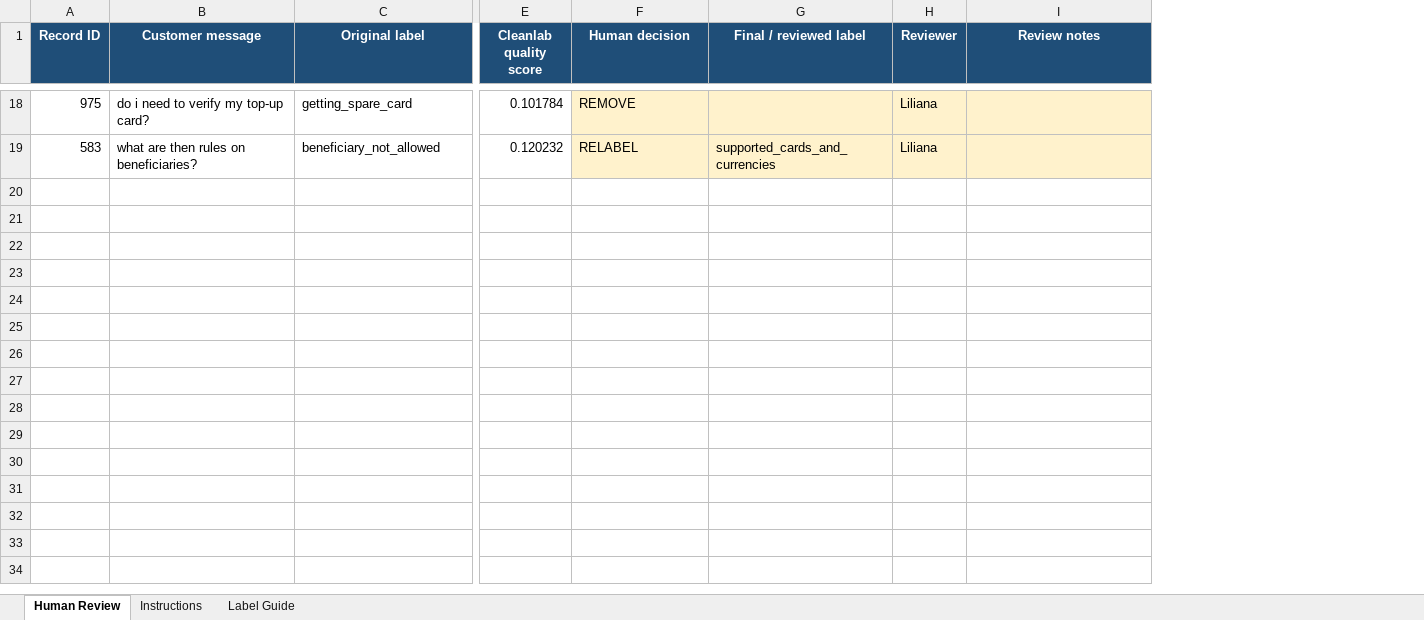
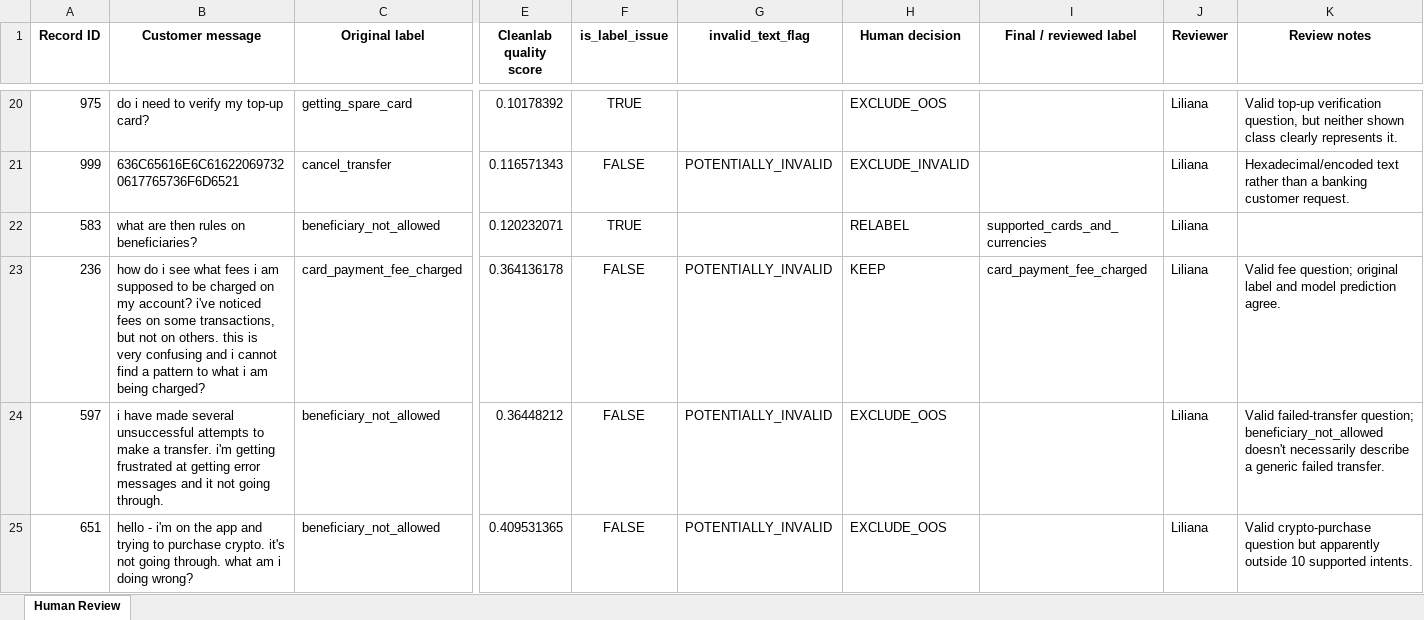
Before and after one commit to joanabutton/bankassist-triage, an Excel workbook: banking_intent_human_quality_reviewed_Liliana.xlsx, sheet Human Review, drawn as a sheet; only a part is shown, gaps mark what is left out; values as stored, in another font and other column widths than the file's, no borders; conditional formats and table styles not drawn; addresses are those after the commit; rows hold the shown columns only; the diff covers the shown part only; the diff names each change by its address in the sheet, - before the commit and + after, or states it on an @@ line.

Commit message:
Improve data quality review and prepare model-ready dataset

```diff
--- a/banking_intent_human_quality_reviewed_Liliana.xlsx (sheet Human Review)
+++ b/banking_intent_human_quality_reviewed_Liliana.xlsx (sheet Human Review)
-sheet tab: Instructions
-sheet tab: Label Guide
+column F (is_label_issue), row 20: TRUE; row 22: TRUE
+column G (invalid_text_flag), empty
@@ A1:E1 fill: #1F4E78 → none, text colour: #FFFFFF → black @@
@@ H1:K1 fill: #1F4E78 → none, text colour: #FFFFFF → black @@
-E20 (Cleanlab quality score): 0.101784
+E20 (Cleanlab quality score): 0.10178392
-H20:K20 fill: #FFF2CC
+H20:K20 fill: none
-H20 (Human decision): REMOVE
+H20 (Human decision): EXCLUDE_OOS
-K20 (Review notes): (empty)
+K20 (Review notes): Valid top-up verification question, but neither shown class clearly represents it.
+row 21: 999 | 636C65616E6C616220697320617765736F6D6521 | cancel_transfer | 0.116571343 | FALSE | POTENTIALLY_INVALID | EXCLUDE_INVALID |  | Liliana | Hexadecimal/encoded text rather than a banking customer request.
-E22 (Cleanlab quality score): 0.120232
+E22 (Cleanlab quality score): 0.120232071
-H22:K22 fill: #FFF2CC
+H22:K22 fill: none
+row 23: 236 | how do i see what fees i am supposed to be charged on my account? i've noticed fees on some transactions, but not on others. this is very confusing and i cannot find a pattern to what i am being charged? | card_payment_fee_charged | 0.364136178 | FALSE | POTENTIALLY_INVALID | KEEP | card_payment_fee_charged | Liliana | Valid fee question; original label and model prediction agree.
+row 24: 597 | i have made several unsuccessful attempts to make a transfer. i'm getting frustrated at getting error messages and it not going through. | beneficiary_not_allowed | 0.36448212 | FALSE | POTENTIALLY_INVALID | EXCLUDE_OOS |  | Liliana | Valid failed-transfer question; beneficiary_not_allowed doesn't necessarily describe a generic failed transfer.
+row 25: 651 | hello - i'm on the app and trying to purchase crypto. it's not going through. what am i doing wrong? | beneficiary_not_allowed | 0.409531365 | FALSE | POTENTIALLY_INVALID | EXCLUDE_OOS |  | Liliana | Valid crypto-purchase question but apparently outside 10 supported intents.
```
Also changed, not shown: 7 added rows, 25 edited cells and cell formats elsewhere in this sheet, 5 other files.
